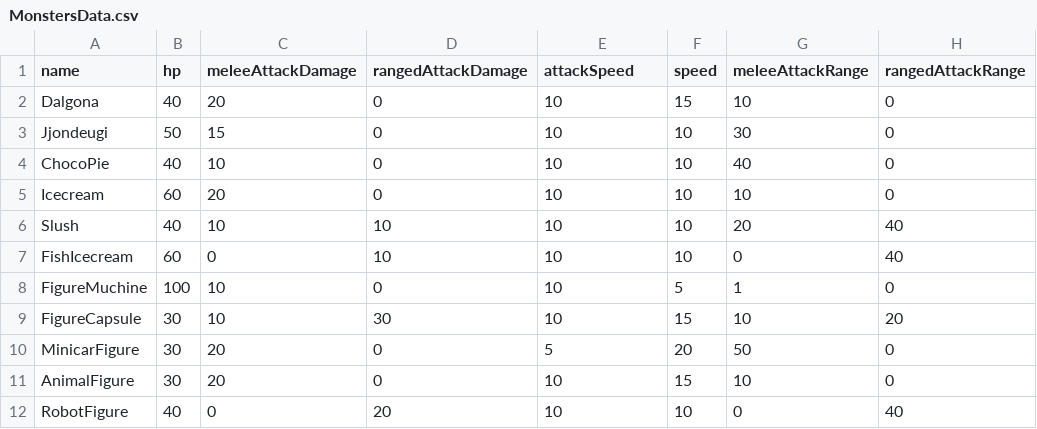
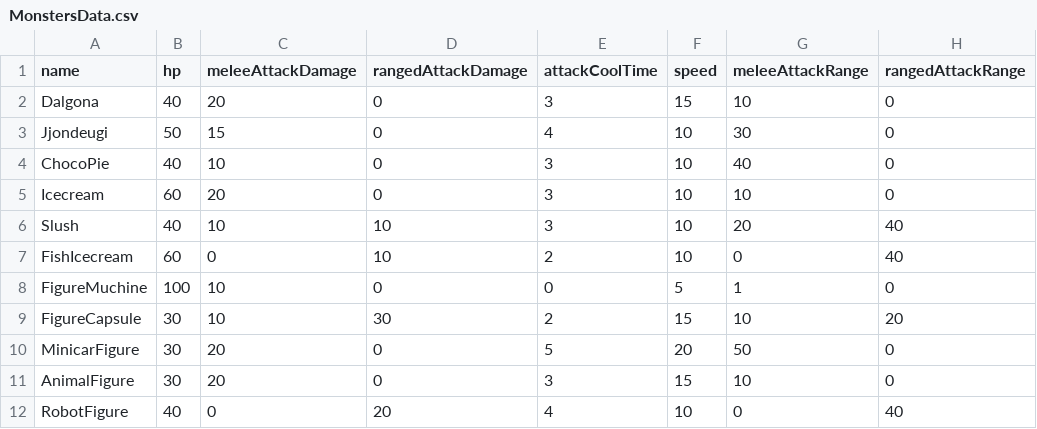
Before and after one commit to GongGalDan/JellScape, a CSV file: Assets/MonsterScene/Script/MonstersData.csv, drawn as a sheet; only a part is shown; the diff names each change by its address in the sheet, - before the commit and + after, or states it on an @@ line.

```diff
--- a/Assets/MonsterScene/Script/MonstersData.csv
+++ b/Assets/MonsterScene/Script/MonstersData.csv
-E1: attackSpeed
+E1: attackCoolTime
-E2 (attackCoolTime): 10
+E2 (attackCoolTime): 3
-E3 (attackCoolTime): 10
+E3 (attackCoolTime): 4
-E4:E6 (attackCoolTime): 10
+E4:E6 (attackCoolTime): 3
-E7 (attackCoolTime): 10
+E7 (attackCoolTime): 2
-E8 (attackCoolTime): 10
+E8 (attackCoolTime): 0
-E9 (attackCoolTime): 10
+E9 (attackCoolTime): 2
-E11 (attackCoolTime): 10
+E11 (attackCoolTime): 3
-E12 (attackCoolTime): 10
+E12 (attackCoolTime): 4
```
Also changed, not shown: 16 other files.
